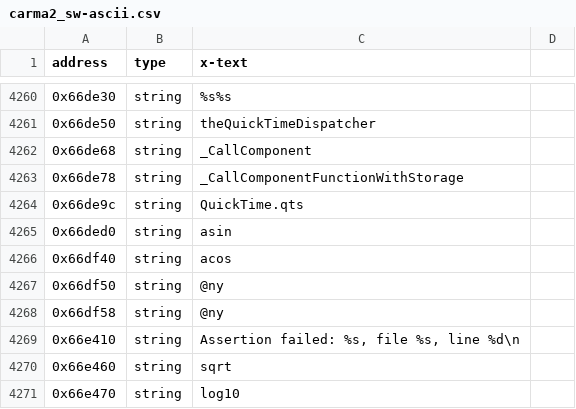
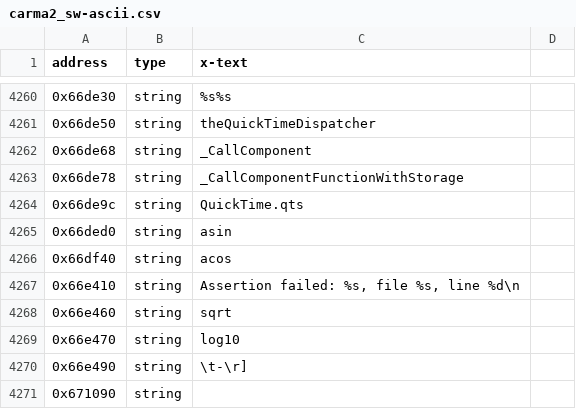
Before and after one commit to madebr/rec2, a CSV file: reccmp/carma2_sw-ascii.csv, drawn as a sheet; only a part is shown, gaps mark what is left out; the shorter side is filled out with more unchanged rows; the diff names each change by its address in the sheet, - before the commit and + after, or states it on an @@ line.

```diff
--- a/reccmp/carma2_sw-ascii.csv
+++ b/reccmp/carma2_sw-ascii.csv
-row 4267: 0x66df50 | string | @ny
-row 4268: 0x66df58 | string | @ny
```
Also changed, not shown: 13 other files.
